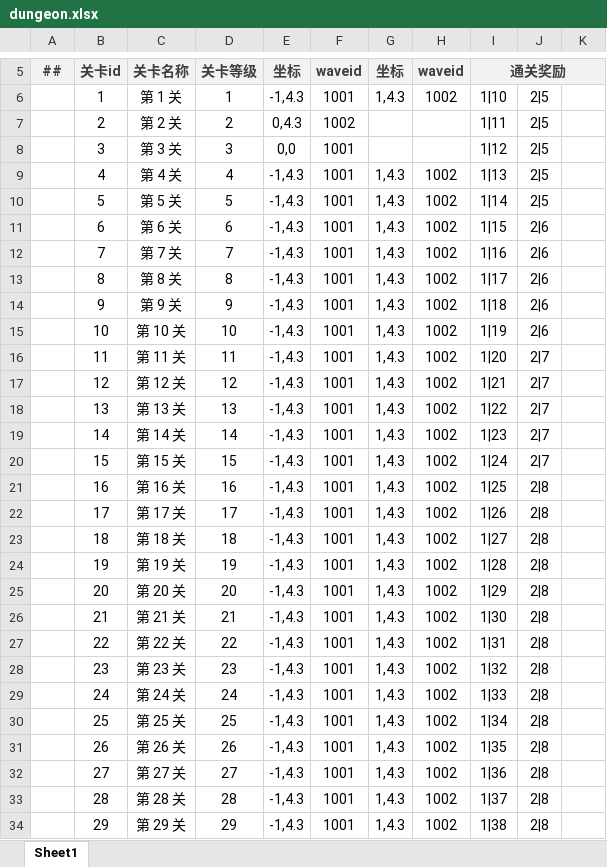
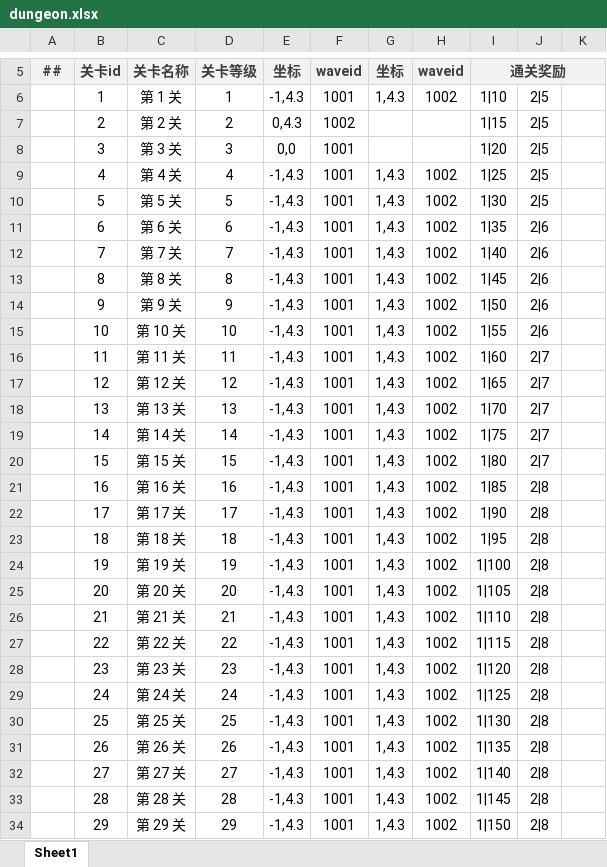
Before and after one commit to BroochWu/ZiStar, an Excel workbook: _ConfigExcels/Datas/dungeon.xlsx, sheet Sheet1, drawn as a sheet; only a part is shown, gaps mark what is left out; values as stored, in another font and other column widths than the file's, no borders; the diff covers the shown part only; the diff names each change by its address in the sheet, - before the commit and + after, or states it on an @@ line.

```diff
--- a/_ConfigExcels/Datas/dungeon.xlsx (sheet Sheet1)
+++ b/_ConfigExcels/Datas/dungeon.xlsx (sheet Sheet1)
-I7: 1|11
+I7: 1|15
-I8: 1|12
+I8: 1|20
-I9: 1|13
+I9: 1|25
-I10: 1|14
+I10: 1|30
-I11: 1|15
+I11: 1|35
-I12: 1|16
+I12: 1|40
-I13: 1|17
+I13: 1|45
-I14: 1|18
+I14: 1|50
-I15: 1|19
+I15: 1|55
-I16: 1|20
+I16: 1|60
-I17: 1|21
+I17: 1|65
-I18: 1|22
+I18: 1|70
-I19: 1|23
+I19: 1|75
-I20: 1|24
+I20: 1|80
-I21: 1|25
+I21: 1|85
-I22: 1|26
+I22: 1|90
-I23: 1|27
+I23: 1|95
-I24: 1|28
+I24: 1|100
-I25: 1|29
+I25: 1|105
-I26: 1|30
+I26: 1|110
-I27: 1|31
+I27: 1|115
-I28: 1|32
+I28: 1|120
-I29: 1|33
+I29: 1|125
-I30: 1|34
+I30: 1|130
-I31: 1|35
+I31: 1|135
-I32: 1|36
+I32: 1|140
-I33: 1|37
+I33: 1|145
-I34: 1|38
+I34: 1|150
```
Also changed, not shown: 78 edited cells elsewhere in this sheet, _ConfigExcels/Datas/com_reddot.xlsx, _ConfigExcels/Datas/dungeon_exp.xlsx, 6 other files.
